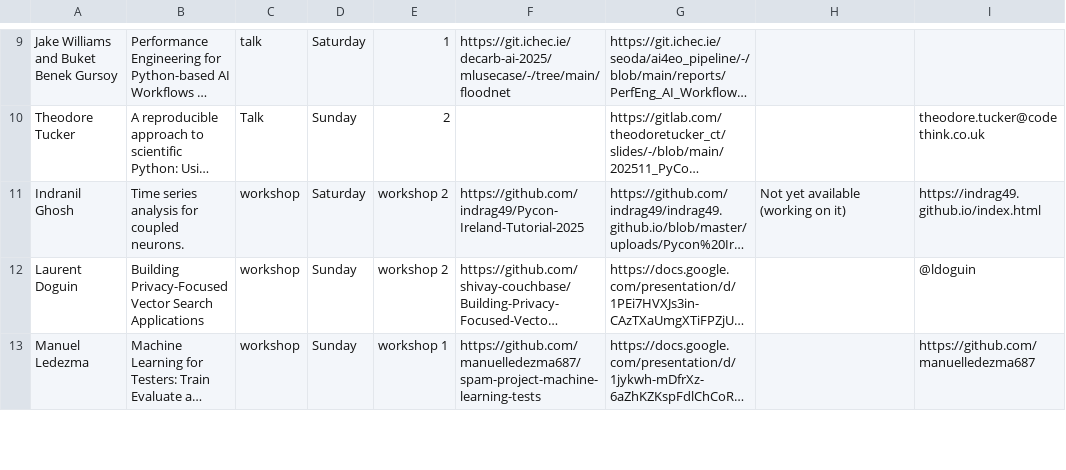
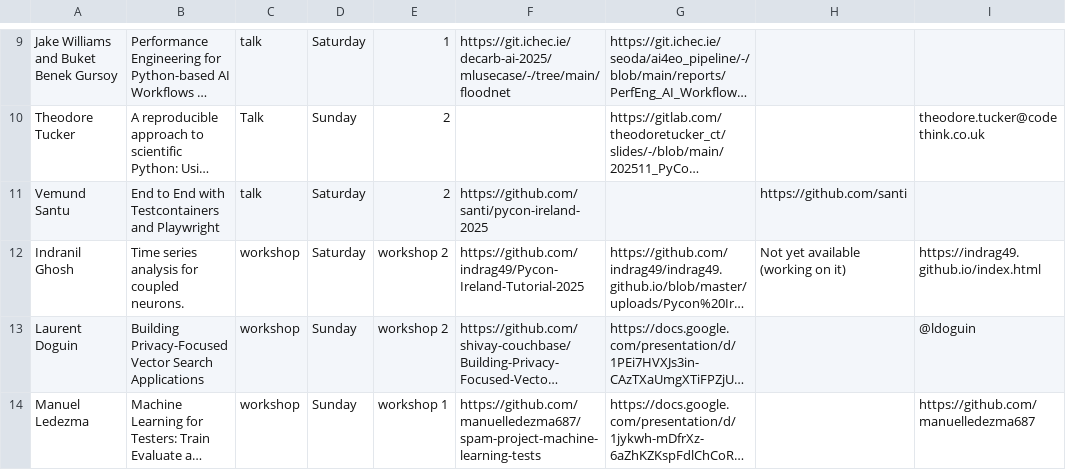
Before and after one commit to PythonIreland/python_ireland_event_resources, a CSV file: pycons/2025/resources.csv, drawn as a sheet; only a part is shown, gaps mark what is left out; long unchanged cells end in …; the diff names each change by its address in the sheet, - before the commit and + after, or states it on an @@ line.

Commit message:
Update resources.csv
Add Vemund Santi to list of talks

```diff
--- a/pycons/2025/resources.csv
+++ b/pycons/2025/resources.csv
+row 11: Vemund Santu | End to End with Testcontainers and Playwright | talk | Saturday | 2 | https://github.com/santi/pycon-ireland-2025 |  | https://github.com/santi
```
